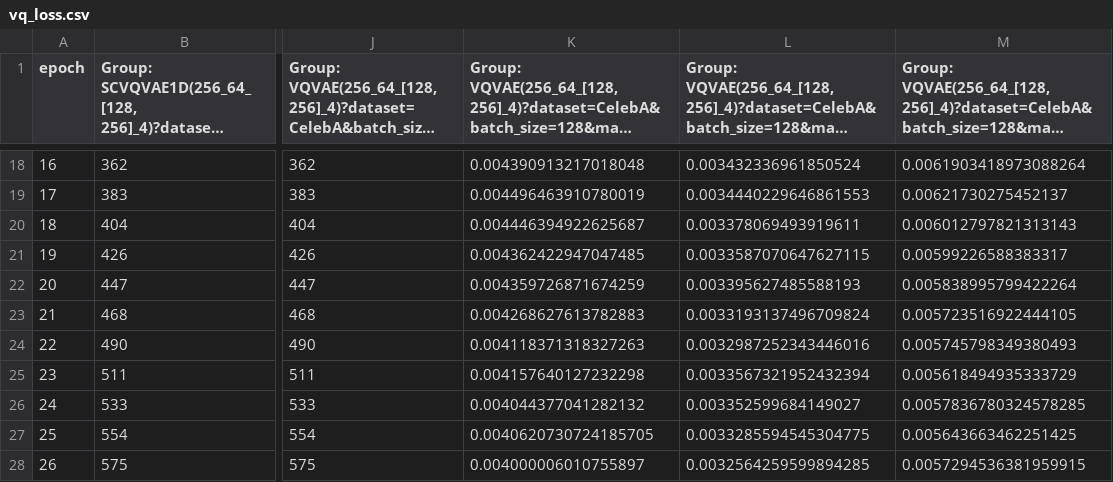
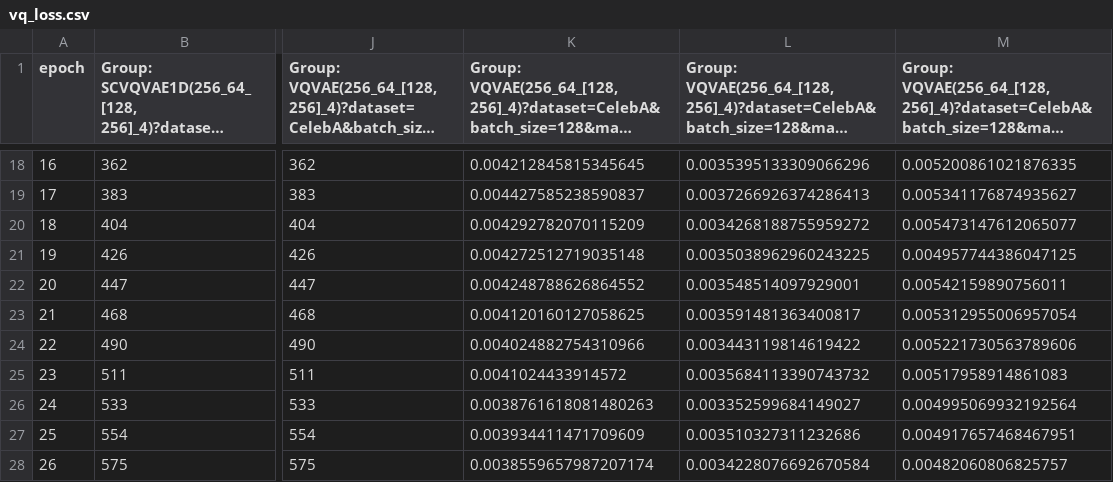
Before and after one commit to EdvardsZ/MastersThesis, a CSV file: src/plots/SCVQVAE1D_GAUSSIAN/vq_loss.csv, drawn as a sheet; only a part is shown, gaps mark what is left out; long unchanged cells end in …; the diff covers the shown part only; the diff names each change by its address in the sheet, - before the commit and + after, or states it on an @@ line.

```diff
--- a/src/plots/SCVQVAE1D_GAUSSIAN/vq_loss.csv
+++ b/src/plots/SCVQVAE1D_GAUSSIAN/vq_loss.csv
-K18: 0.004390913217018048
+K18: 0.004212845815345645
-L18: 0.003432336961850524
+L18: 0.0035395133309066296
-M18: 0.0061903418973088264
+M18: 0.005200861021876335
-K19: 0.004496463910780019
+K19: 0.004427585238590837
-L19: 0.0034440229646861553
+L19: 0.0037266926374286413
-M19: 0.00621730275452137
+M19: 0.005341176874935627
-K20: 0.004446394922625687
+K20: 0.004292782070115209
-L20: 0.003378069493919611
+L20: 0.0034268188755959272
-M20: 0.006012797821313143
+M20: 0.005473147612065077
-K21: 0.004362422947047485
+K21: 0.004272512719035148
-L21: 0.0033587070647627115
+L21: 0.0035038962960243225
-M21: 0.00599226588383317
+M21: 0.004957744386047125
-K22: 0.004359726871674259
+K22: 0.004248788626864552
-L22: 0.003395627485588193
+L22: 0.003548514097929001
-M22: 0.005838995799422264
+M22: 0.00542159890756011
-K23: 0.004268627613782883
+K23: 0.004120160127058625
-L23: 0.0033193137496709824
+L23: 0.003591481363400817
-M23: 0.005723516922444105
+M23: 0.005312955006957054
-K24: 0.004118371318327263
+K24: 0.004024882754310966
-L24: 0.0032987252343446016
+L24: 0.003443119814619422
-M24: 0.005745798349380493
+M24: 0.005221730563789606
-K25: 0.004157640127232298
+K25: 0.0041024433914572
-L25: 0.0033567321952432394
+L25: 0.0035684113390743732
-M25: 0.005618494935333729
+M25: 0.00517958914861083
-K26: 0.004044377041282132
+K26: 0.0038761618081480263
-M26: 0.0057836780324578285
+M26: 0.004995069932192564
-K27: 0.0040620730724185705
+K27: 0.003934411471709609
-L27: 0.0033285594545304775
+L27: 0.003510327311232686
-M27: 0.005643663462251425
+M27: 0.004917657468467951
-K28: 0.004000006010755897
+K28: 0.0038559657987207174
-L28: 0.0032564259599894285
+L28: 0.0034228076692670584
-M28: 0.0057294536381959915
+M28: 0.00482060806825757
```
Also changed, not shown: 147 edited cells elsewhere in this file, 16 other files.
